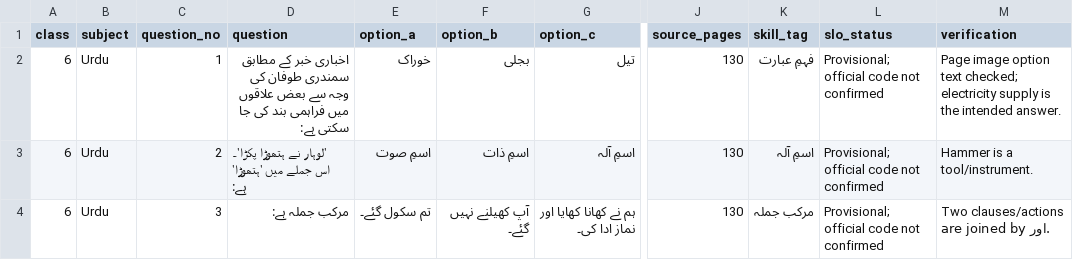
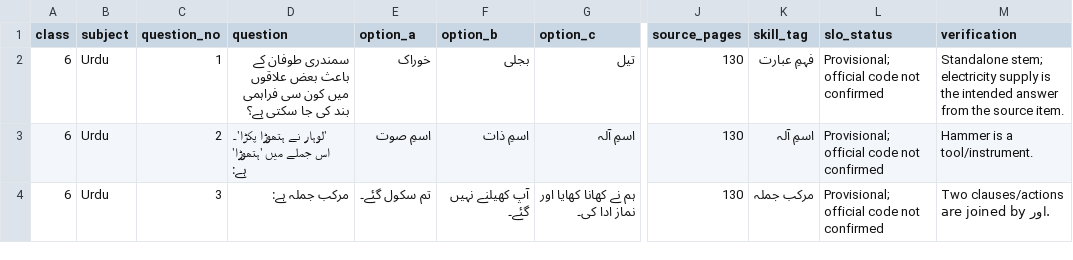
Before and after one commit to sajidaeo39/Student-MCQ-Portal, a CSV file: audit/CLASS6_URDU_VERIFIED_SET1.csv, drawn as a sheet; only a part is shown, gaps mark what is left out; the diff names each change by its address in the sheet, - before the commit and + after, or states it on an @@ line.

Commit message:
Clarify Class 6 Urdu standalone MCQ

```diff
--- a/audit/CLASS6_URDU_VERIFIED_SET1.csv
+++ b/audit/CLASS6_URDU_VERIFIED_SET1.csv
-D2 (question): اخباری خبر کے مطابق سمندری طوفان کی وجہ سے بعض علاقوں میں فراہمی بند کی جا سکتی ہے:
+D2 (question): سمندری طوفان کے باعث بعض علاقوں میں کون سی فراہمی بند کی جا سکتی ہے؟
-M2 (verification): Page image option text checked; electricity supply is the intended answer.
+M2 (verification): Standalone stem; electricity supply is the intended answer from the source item.
```
